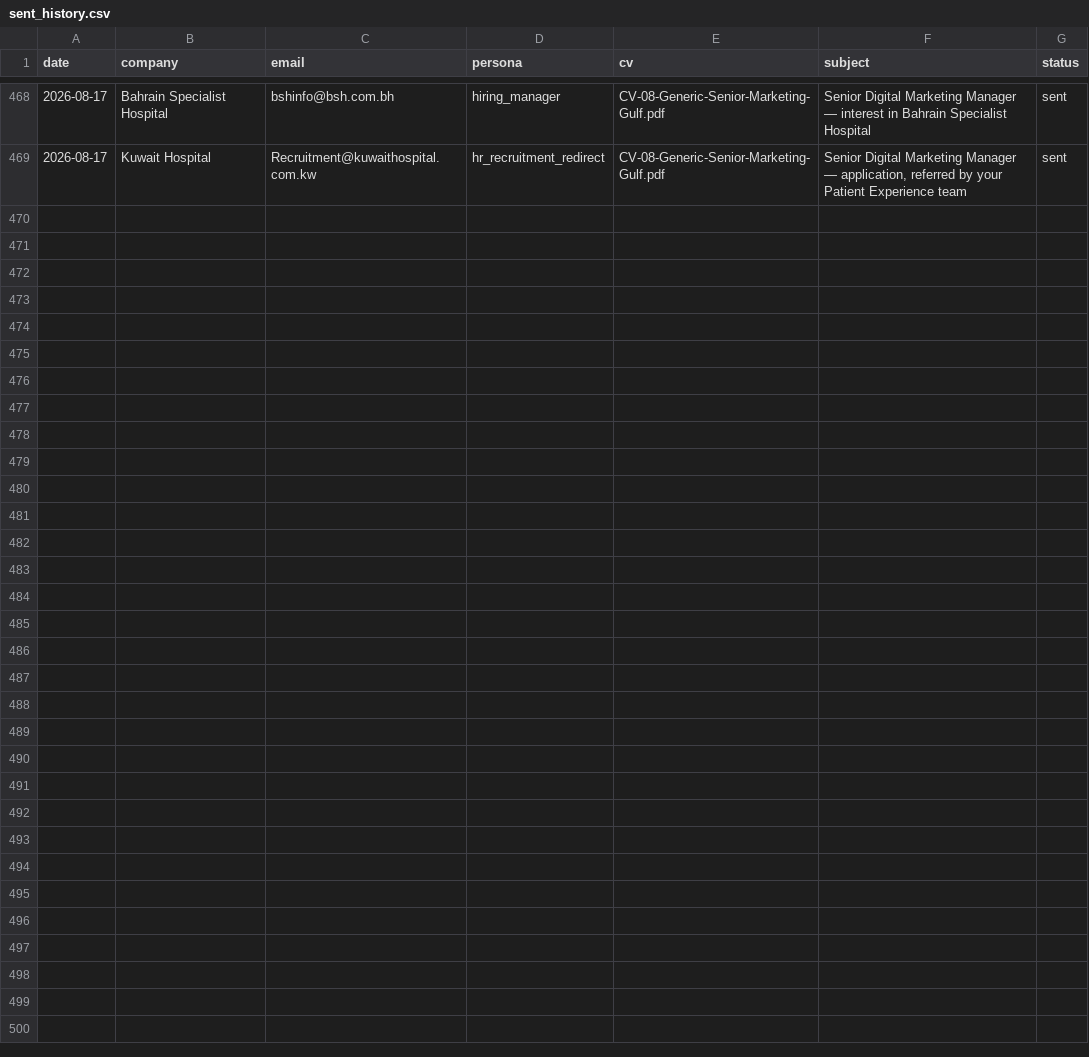
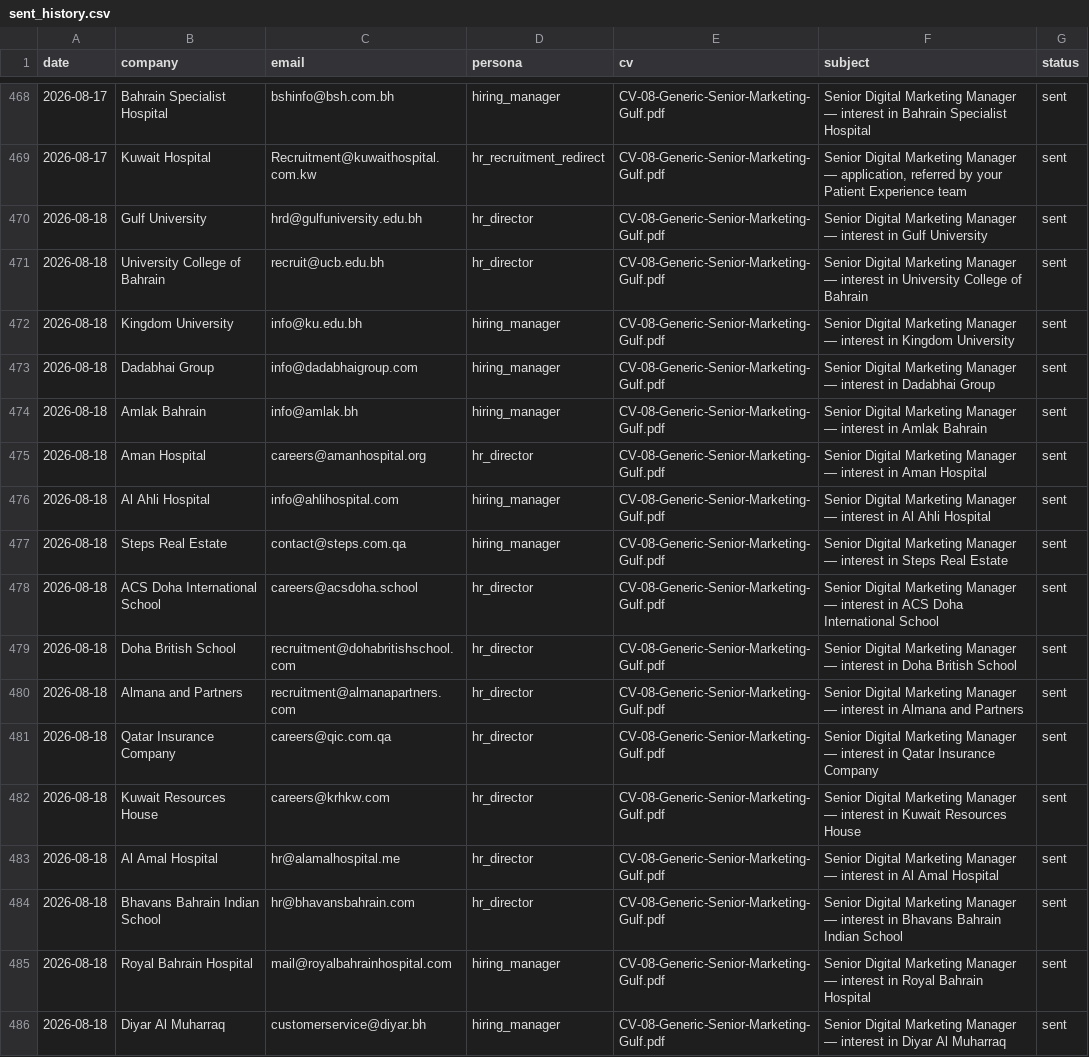
Before and after one commit to Nuredin-Moh/job-madinah, a CSV file: data/sent_history.csv, drawn as a sheet; only a part is shown, gaps mark what is left out; the diff names each change by its address in the sheet, - before the commit and + after, or states it on an @@ line.

```diff
--- a/data/sent_history.csv
+++ b/data/sent_history.csv
+row 470: 2026-08-18 | Gulf University | hrd@gulfuniversity.edu.bh | hr_director | CV-08-Generic-Senior-Marketing-Gulf.pdf | Senior Digital Marketing Manager — interest in Gulf University | sent
+row 471: 2026-08-18 | University College of Bahrain | recruit@ucb.edu.bh | hr_director | CV-08-Generic-Senior-Marketing-Gulf.pdf | Senior Digital Marketing Manager — interest in University College of Bahrain | sent
+row 472: 2026-08-18 | Kingdom University | info@ku.edu.bh | hiring_manager | CV-08-Generic-Senior-Marketing-Gulf.pdf | Senior Digital Marketing Manager — interest in Kingdom University | sent
+row 473: 2026-08-18 | Dadabhai Group | info@dadabhaigroup.com | hiring_manager | CV-08-Generic-Senior-Marketing-Gulf.pdf | Senior Digital Marketing Manager — interest in Dadabhai Group | sent
+row 474: 2026-08-18 | Amlak Bahrain | info@amlak.bh | hiring_manager | CV-08-Generic-Senior-Marketing-Gulf.pdf | Senior Digital Marketing Manager — interest in Amlak Bahrain | sent
+row 475: 2026-08-18 | Aman Hospital | careers@amanhospital.org | hr_director | CV-08-Generic-Senior-Marketing-Gulf.pdf | Senior Digital Marketing Manager — interest in Aman Hospital | sent
+row 476: 2026-08-18 | Al Ahli Hospital | info@ahlihospital.com | hiring_manager | CV-08-Generic-Senior-Marketing-Gulf.pdf | Senior Digital Marketing Manager — interest in Al Ahli Hospital | sent
+row 477: 2026-08-18 | Steps Real Estate | contact@steps.com.qa | hiring_manager | CV-08-Generic-Senior-Marketing-Gulf.pdf | Senior Digital Marketing Manager — interest in Steps Real Estate | sent
+row 478: 2026-08-18 | ACS Doha International School | careers@acsdoha.school | hr_director | CV-08-Generic-Senior-Marketing-Gulf.pdf | Senior Digital Marketing Manager — interest in ACS Doha International School | sent
+row 479: 2026-08-18 | Doha British School | recruitment@dohabritishschool.com | hr_director | CV-08-Generic-Senior-Marketing-Gulf.pdf | Senior Digital Marketing Manager — interest in Doha British School | sent
+row 480: 2026-08-18 | Almana and Partners | recruitment@almanapartners.com | hr_director | CV-08-Generic-Senior-Marketing-Gulf.pdf | Senior Digital Marketing Manager — interest in Almana and Partners | sent
+row 481: 2026-08-18 | Qatar Insurance Company | careers@qic.com.qa | hr_director | CV-08-Generic-Senior-Marketing-Gulf.pdf | Senior Digital Marketing Manager — interest in Qatar Insurance Company | sent
+row 482: 2026-08-18 | Kuwait Resources House | careers@krhkw.com | hr_director | CV-08-Generic-Senior-Marketing-Gulf.pdf | Senior Digital Marketing Manager — interest in Kuwait Resources House | sent
+row 483: 2026-08-18 | Al Amal Hospital | hr@alamalhospital.me | hr_director | CV-08-Generic-Senior-Marketing-Gulf.pdf | Senior Digital Marketing Manager — interest in Al Amal Hospital | sent
+row 484: 2026-08-18 | Bhavans Bahrain Indian School | hr@bhavansbahrain.com | hr_director | CV-08-Generic-Senior-Marketing-Gulf.pdf | Senior Digital Marketing Manager — interest in Bhavans Bahrain Indian School | sent
+row 485: 2026-08-18 | Royal Bahrain Hospital | mail@royalbahrainhospital.com | hiring_manager | CV-08-Generic-Senior-Marketing-Gulf.pdf | Senior Digital Marketing Manager — interest in Royal Bahrain Hospital | sent
+row 486: 2026-08-18 | Diyar Al Muharraq | customerservice@diyar.bh | hiring_manager | CV-08-Generic-Senior-Marketing-Gulf.pdf | Senior Digital Marketing Manager — interest in Diyar Al Muharraq | sent
```
Also changed, not shown: data/portal_queue.csv, data/sent_log.csv.
